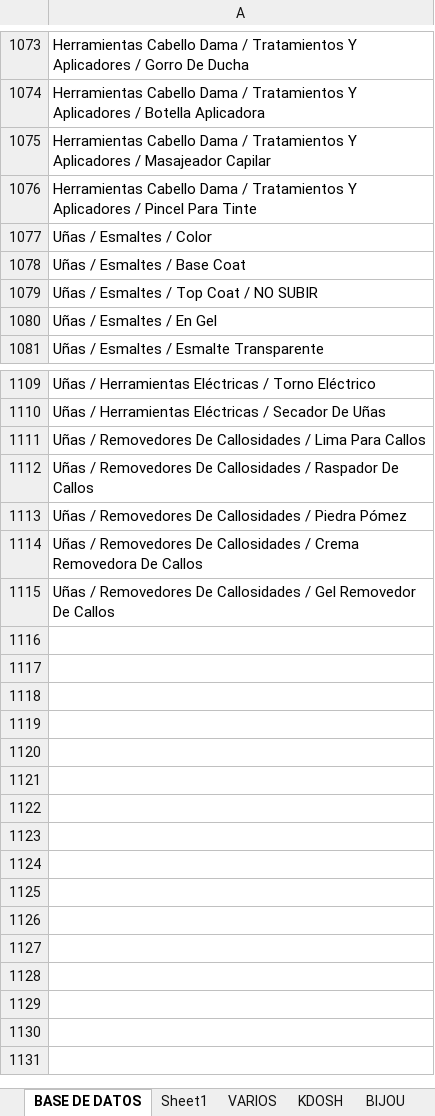
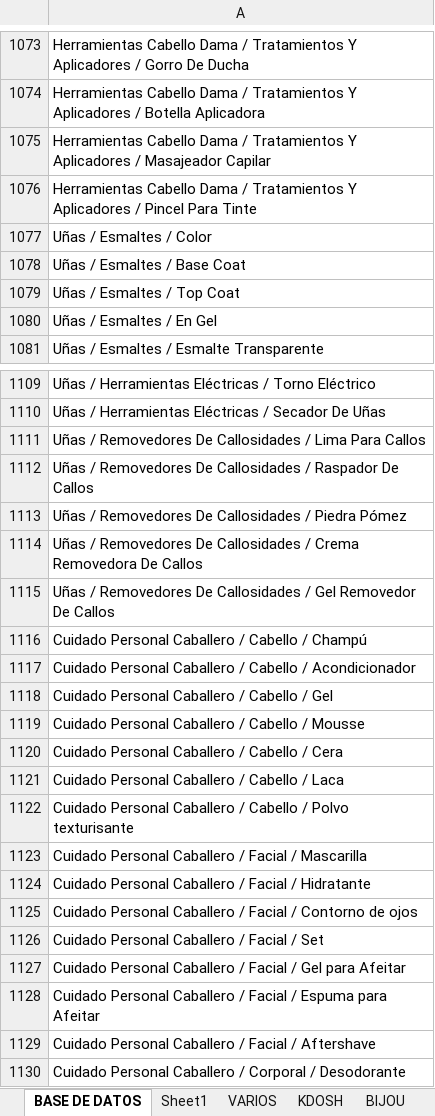
Before and after one commit to MarvinH10/RECATEGORIZACION, an Excel workbook: ACCESORIOS_ODOO_V15.xlsm, sheet BASE DE DATOS, drawn as a sheet; only a part is shown, gaps mark what is left out; values as stored, in another font and other column widths than the file's, no borders; table styles not drawn; the diff names each change by its address in the sheet, - before the commit and + after, or states it on an @@ line.

```diff
--- a/ACCESORIOS_ODOO_V15.xlsm (sheet BASE DE DATOS)
+++ b/ACCESORIOS_ODOO_V15.xlsm (sheet BASE DE DATOS)
-A1079: Uñas / Esmaltes / Top Coat / NO SUBIR
+A1079: Uñas / Esmaltes / Top Coat
+row 1116: Cuidado Personal Caballero / Cabello / Champú
+row 1117: Cuidado Personal Caballero / Cabello / Acondicionador
+row 1118: Cuidado Personal Caballero / Cabello / Gel
+row 1119: Cuidado Personal Caballero / Cabello / Mousse
+row 1120: Cuidado Personal Caballero / Cabello / Cera
+row 1121: Cuidado Personal Caballero / Cabello / Laca
+row 1122: Cuidado Personal Caballero / Cabello / Polvo texturisante
+row 1123: Cuidado Personal Caballero / Facial / Mascarilla
+row 1124: Cuidado Personal Caballero / Facial / Hidratante
+row 1125: Cuidado Personal Caballero / Facial / Contorno de ojos
+row 1126: Cuidado Personal Caballero / Facial / Set
+row 1127: Cuidado Personal Caballero / Facial / Gel para Afeitar
+row 1128: Cuidado Personal Caballero / Facial / Espuma para Afeitar
+row 1129: Cuidado Personal Caballero / Facial / Aftershave
+row 1130: Cuidado Personal Caballero / Corporal / Desodorante
```
Also changed, not shown: charts or pictures, RECATEGORIZACION_BD_MACRO.xlsm.
